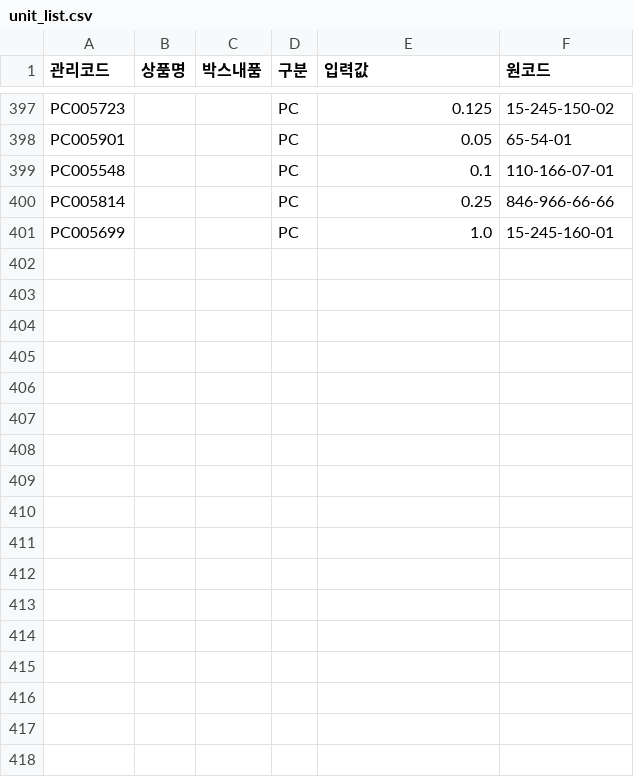
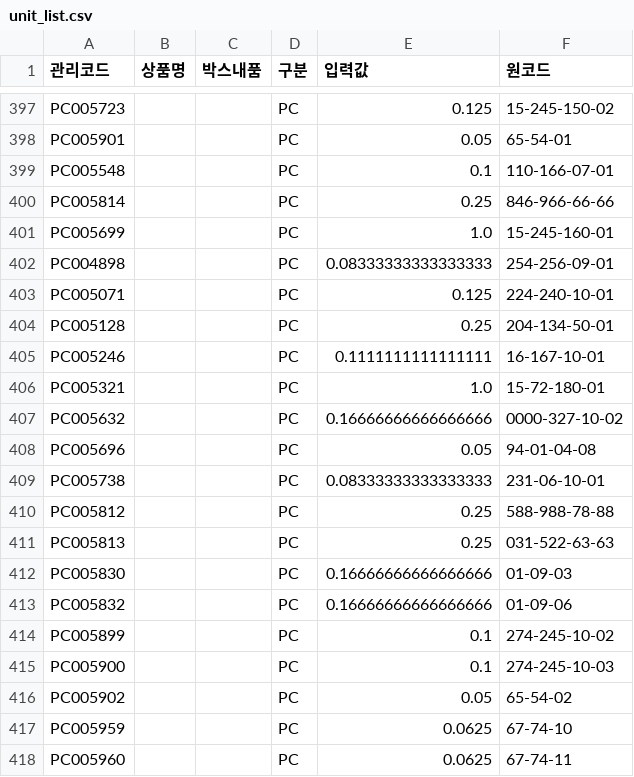
Before and after one commit to OURPROJECTDAO/work-automation-app, a CSV file: reference/unit_list.csv, drawn as a sheet; only a part is shown, gaps mark what is left out; the diff names each change by its address in the sheet, - before the commit and + after, or states it on an @@ line.

Commit message:
reference: PC낱개 신규 17건 추가 (unit_list.csv) — 스마트스토어 기준 미등록분

```diff
--- a/reference/unit_list.csv
+++ b/reference/unit_list.csv
+row 402: PC004898 |  |  | PC | 0.08333333333333333 | 254-256-09-01
+row 403: PC005071 |  |  | PC | 0.125 | 224-240-10-01
+row 404: PC005128 |  |  | PC | 0.25 | 204-134-50-01
+row 405: PC005246 |  |  | PC | 0.1111111111111111 | 16-167-10-01
+row 406: PC005321 |  |  | PC | 1.0 | 15-72-180-01
+row 407: PC005632 |  |  | PC | 0.16666666666666666 | 0000-327-10-02
+row 408: PC005696 |  |  | PC | 0.05 | 94-01-04-08
+row 409: PC005738 |  |  | PC | 0.08333333333333333 | 231-06-10-01
+row 410: PC005812 |  |  | PC | 0.25 | 588-988-78-88
+row 411: PC005813 |  |  | PC | 0.25 | 031-522-63-63
+row 412: PC005830 |  |  | PC | 0.16666666666666666 | 01-09-03
+row 413: PC005832 |  |  | PC | 0.16666666666666666 | 01-09-06
+row 414: PC005899 |  |  | PC | 0.1 | 274-245-10-02
+row 415: PC005900 |  |  | PC | 0.1 | 274-245-10-03
+row 416: PC005902 |  |  | PC | 0.05 | 65-54-02
+row 417: PC005959 |  |  | PC | 0.0625 | 67-74-10
+row 418: PC005960 |  |  | PC | 0.0625 | 67-74-11
```
